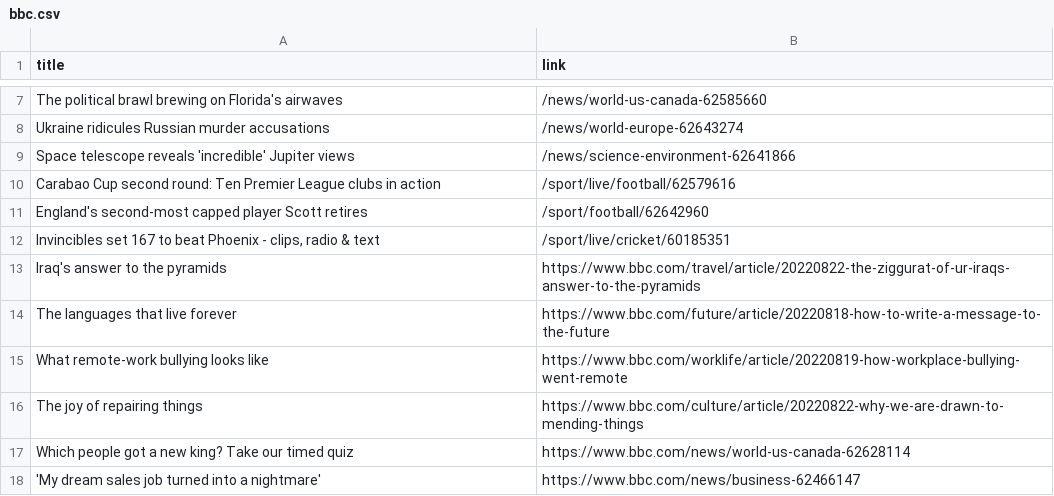
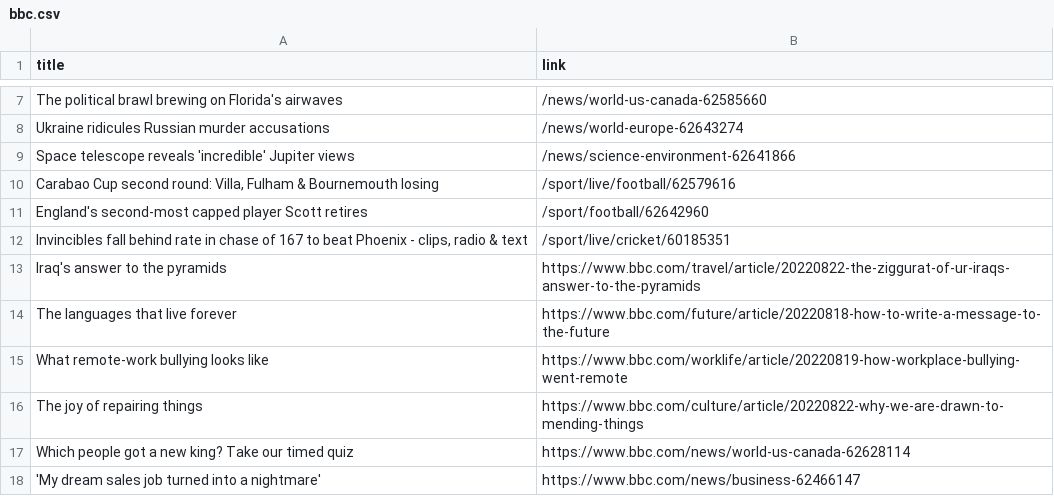
Before and after one commit to carolinaszv/automatic-scraper-bbc, a CSV file: bbc.csv, drawn as a sheet; only a part is shown, gaps mark what is left out.

```diff
--- a/bbc.csv
+++ b/bbc.csv
@@ -9,5 +9,5 @@ Ukraine ridicules Russian murder accusations,/news/world-europe-62643274
 Space telescope reveals 'incredible' Jupiter views,/news/science-environment-62641866
-Carabao Cup second round: Ten Premier League clubs in action,/sport/live/football/62579616
+"Carabao Cup second round: Villa, Fulham & Bournemouth losing",/sport/live/football/62579616
 England's second-most capped player Scott retires,/sport/football/62642960
-"Invincibles set 167 to beat Phoenix - clips, radio & text",/sport/live/cricket/60185351
+"Invincibles fall behind rate in chase of 167 to beat Phoenix - clips, radio & text",/sport/live/cricket/60185351
 Iraq's answer to the pyramids,https://www.bbc.com/travel/article/20220822-the-ziggurat-of-ur-iraqs-answer-to-the-pyramids
```
